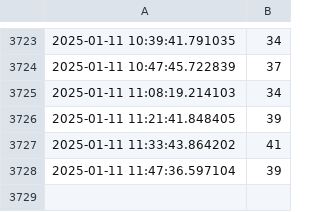
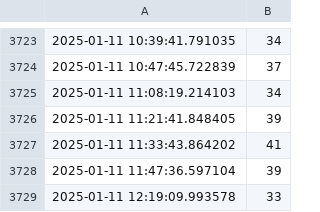
Before and after one commit to graeyv/NTU_gym, a CSV file: scraped_data.csv, drawn as a sheet; only a part is shown, gaps mark what is left out; the diff names each change by its address in the sheet, - before the commit and + after, or states it on an @@ line.

Commit message:
Update scraped data

```diff
--- a/scraped_data.csv
+++ b/scraped_data.csv
+row 3729: 2025-01-11 12:19:09.993578 | 33
```
